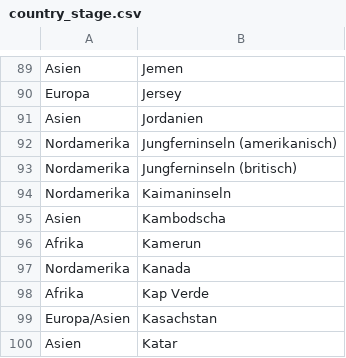
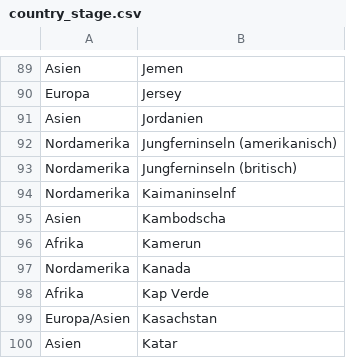
Before and after one commit to wattewiler/CIP_Project, a CSV file: country_stage.csv, drawn as a sheet; only a part is shown, gaps mark what is left out.

```diff
--- a/country_stage.csv
+++ b/country_stage.csv
@@ -93,3 +93,3 @@ Nordamerika,Jungferninseln (amerikanisch)
 Nordamerika,Jungferninseln (britisch)
-Nordamerika,Kaimaninseln
+Nordamerika,Kaimaninselnf
 Asien,Kambodscha
```
Also changed, not shown: 2 other files.
